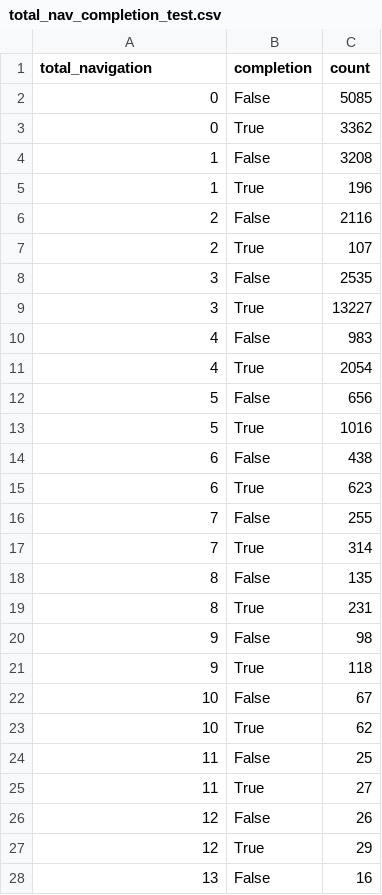
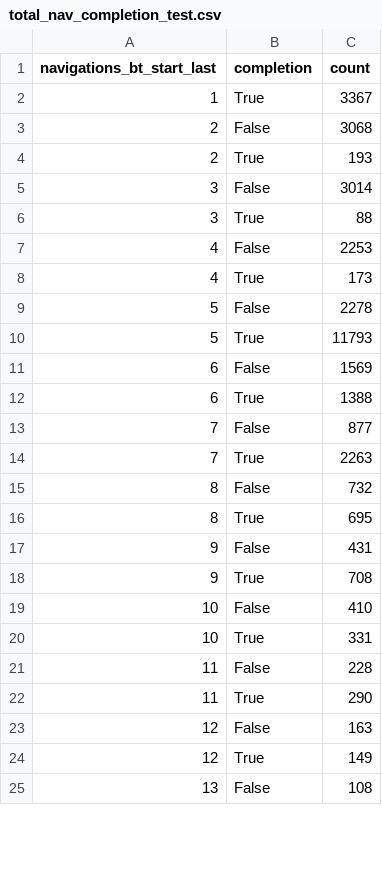
Before and after one commit to DaniCoco31/project_2, a CSV file: Tables/total_nav_completion_test.csv, drawn as a sheet; only a part is shown; the diff covers the shown part only.

```diff
--- a/Tables/total_nav_completion_test.csv
+++ b/Tables/total_nav_completion_test.csv
@@ -1,28 +1,25 @@
-total_navigation,completion,count
-0,False,5085
-0,True,3362
-1,False,3208
-1,True,196
-2,False,2116
-2,True,107
-3,False,2535
-3,True,13227
-4,False,983
-4,True,2054
-5,False,656
-5,True,1016
-6,False,438
-6,True,623
-7,False,255
-7,True,314
-8,False,135
-8,True,231
-9,False,98
-9,True,118
-10,False,67
-10,True,62
-11,False,25
-11,True,27
-12,False,26
-12,True,29
-13,False,16
+navigations_bt_start_last,completion,count
+1,True,3367
+2,False,3068
+2,True,193
+3,False,3014
+3,True,88
+4,False,2253
+4,True,173
+5,False,2278
+5,True,11793
+6,False,1569
+6,True,1388
+7,False,877
+7,True,2263
+8,False,732
+8,True,695
+9,False,431
+9,True,708
+10,False,410
+10,True,331
+11,False,228
+11,True,290
+12,False,163
+12,True,149
+13,False,108
```
Also changed, not shown: 20 added rows and 27 edited cells elsewhere in this file, Tables/tenure_age_completion.csv, Tables/tenure_gender_completion_control.csv, 16 other files.
